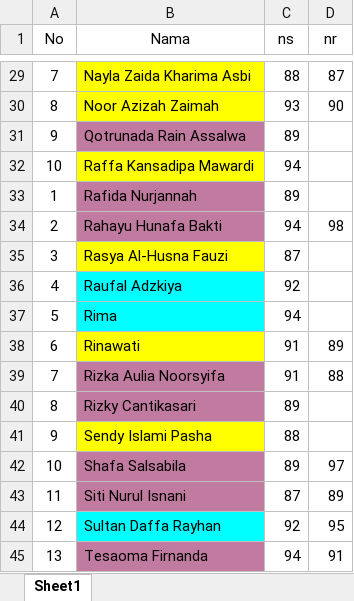
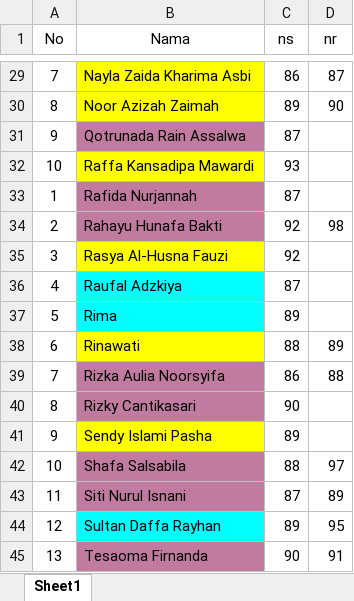
Before and after one commit to AR-GIBS/informatics, an Excel workbook: nilai.xlsx, sheet Sheet1, drawn as a sheet; only a part is shown, gaps mark what is left out; values as stored, in another font and other column widths than the file's, no borders; the diff covers the shown part only; the diff names each change by its address in the sheet, - before the commit and + after, or states it on an @@ line.

```diff
--- a/nilai.xlsx (sheet Sheet1)
+++ b/nilai.xlsx (sheet Sheet1)
-C29 (ns): 88
+C29 (ns): 86
-C30 (ns): 93
+C30 (ns): 89
-C31 (ns): 89
+C31 (ns): 87
-C32 (ns): 94
+C32 (ns): 93
-C33 (ns): 89
+C33 (ns): 87
-C34 (ns): 94
+C34 (ns): 92
-C35 (ns): 87
+C35 (ns): 92
-C36 (ns): 92
+C36 (ns): 87
-C37 (ns): 94
+C37 (ns): 89
-C38 (ns): 91
+C38 (ns): 88
-C39 (ns): 91
+C39 (ns): 86
-C40 (ns): 89
+C40 (ns): 90
-C41 (ns): 88
+C41 (ns): 89
-C42 (ns): 89
+C42 (ns): 88
-C44 (ns): 92
+C44 (ns): 89
-C45 (ns): 94
+C45 (ns): 90
```
Also changed, not shown: 26 edited cells elsewhere in this sheet.
